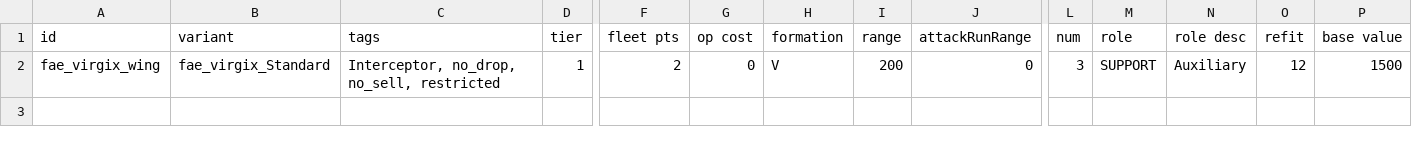
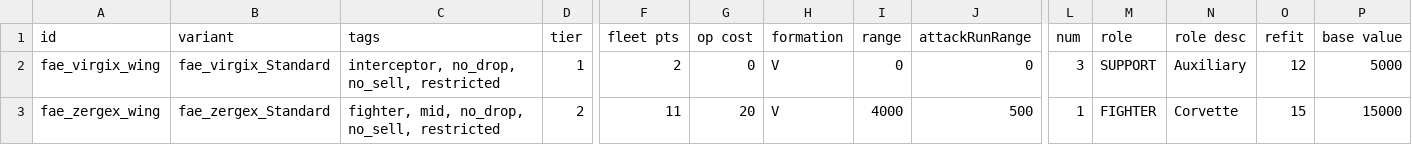
Before and after one commit to auntiebing/FaeSector, a CSV file: data/hulls/wing_data.csv, drawn as a sheet; only a part is shown, gaps mark what is left out; rows hold the shown columns only; the diff names each change by its address in the sheet, - before the commit and + after, or states it on an @@ line.

```diff
--- a/data/hulls/wing_data.csv
+++ b/data/hulls/wing_data.csv
-C2 (tags): Interceptor, no_drop, no_sell, restricted
+C2 (tags): interceptor, no_drop, no_sell, restricted
-I2 (range): 200
+I2 (range): 0
-P2 (base value): 1500
+P2 (base value): 5000
+row 3: fae_zergex_wing | fae_zergex_Standard | fighter, mid, no_drop, no_sell, restricted | 2 | 11 | 20 | V | 4000 | 500 | 1 | FIGHTER | Corvette | 15 | 15000
```
Also changed, not shown: data/hulls/ship_data.csv, data/shipsystems/ship_systems.csv, 16 other files.
